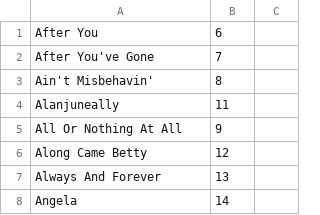
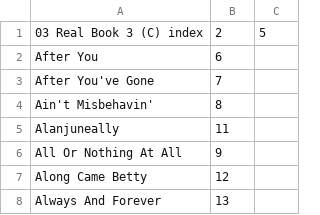
Before and after one commit to aspiers/book-indices, a CSV file: RealBk3.csv, drawn as a sheet; only a part is shown; the shorter side is filled out with more unchanged rows.

```diff
--- a/RealBk3.csv
+++ b/RealBk3.csv
@@ -1 +1,2 @@
+03 Real Book 3 (C) index,2,5
 After You,6,
```
Also changed, not shown: RealBk1.csv, RealBk2.csv.
